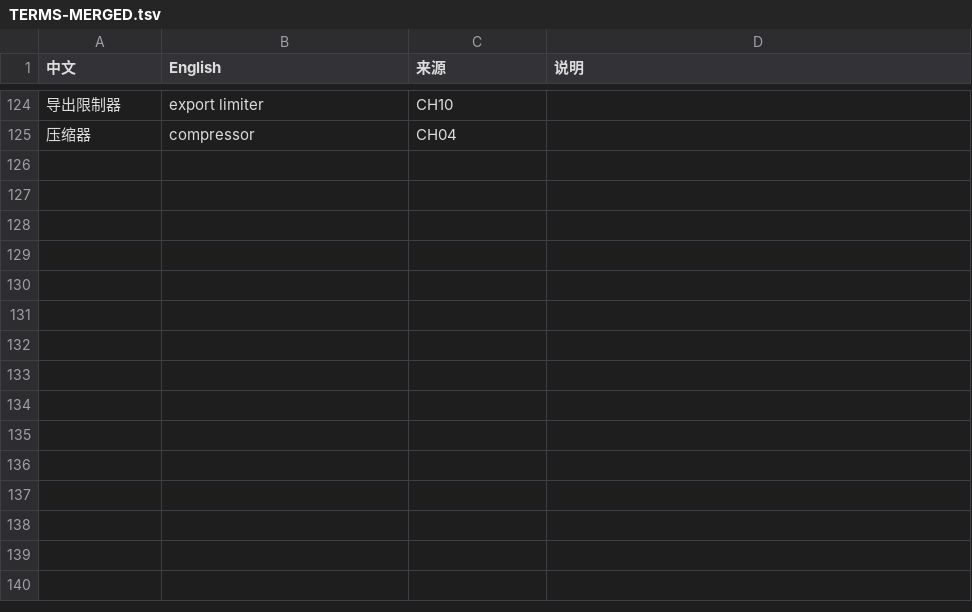
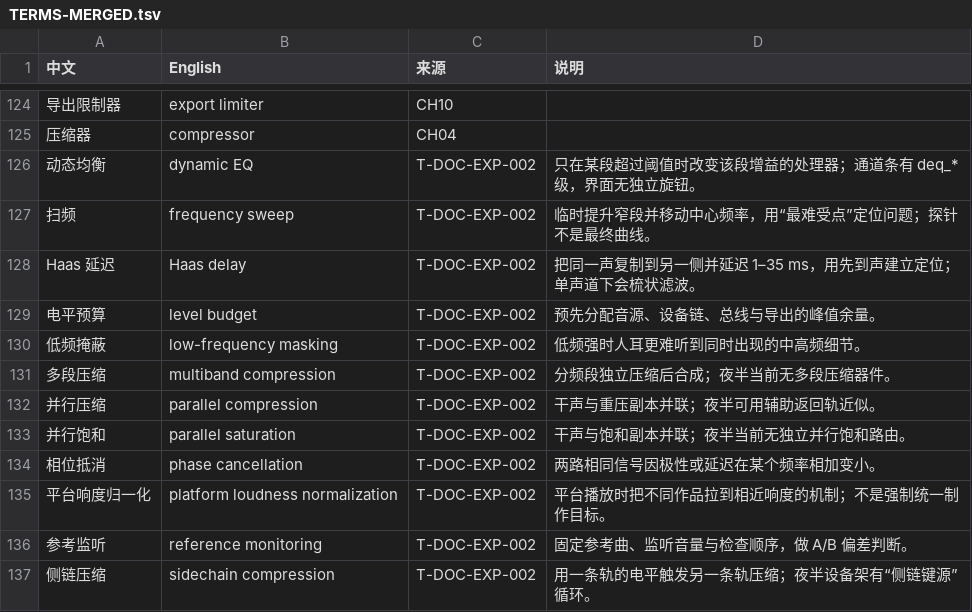
Before and after one commit to gradetwo/yeban, a TSV file: docs/manual-latex/mixing/TERMS-MERGED.tsv, drawn as a sheet; only a part is shown, gaps mark what is left out; the diff names each change by its address in the sheet, - before the commit and + after, or states it on an @@ line.

Commit message:
docs(mixing): expand mixing manual with advanced lab and exercises (zh/en)

```diff
--- a/docs/manual-latex/mixing/TERMS-MERGED.tsv
+++ b/docs/manual-latex/mixing/TERMS-MERGED.tsv
+row 126: 动态均衡 | dynamic EQ | T-DOC-EXP-002 | 只在某段超过阈值时改变该段增益的处理器；通道条有 deq_* 级，界面无独立旋钮。
+row 127: 扫频 | frequency sweep | T-DOC-EXP-002 | 临时提升窄段并移动中心频率，用“最难受点”定位问题；探针不是最终曲线。
+row 128: Haas 延迟 | Haas delay | T-DOC-EXP-002 | 把同一声复制到另一侧并延迟 1–35 ms，用先到声建立定位；单声道下会梳状滤波。
+row 129: 电平预算 | level budget | T-DOC-EXP-002 | 预先分配音源、设备链、总线与导出的峰值余量。
+row 130: 低频掩蔽 | low-frequency masking | T-DOC-EXP-002 | 低频强时人耳更难听到同时出现的中高频细节。
+row 131: 多段压缩 | multiband compression | T-DOC-EXP-002 | 分频段独立压缩后合成；夜半当前无多段压缩器件。
+row 132: 并行压缩 | parallel compression | T-DOC-EXP-002 | 干声与重压副本并联；夜半可用辅助返回轨近似。
+row 133: 并行饱和 | parallel saturation | T-DOC-EXP-002 | 干声与饱和副本并联；夜半当前无独立并行饱和路由。
+row 134: 相位抵消 | phase cancellation | T-DOC-EXP-002 | 两路相同信号因极性或延迟在某个频率相加变小。
+row 135: 平台响度归一化 | platform loudness normalization | T-DOC-EXP-002 | 平台播放时把不同作品拉到相近响度的机制；不是强制统一制作目标。
+row 136: 参考监听 | reference monitoring | T-DOC-EXP-002 | 固定参考曲、监听音量与检查顺序，做 A/B 偏差判断。
+row 137: 侧链压缩 | sidechain compression | T-DOC-EXP-002 | 用一条轨的电平触发另一条轨压缩；夜半设备架有“侧链键源”循环。
```
Also changed, not shown: docs/manual-latex/mixing/HELP-MAP.tsv, docs/manual-latex/mixing/TERMS.tsv, 27 other files.
